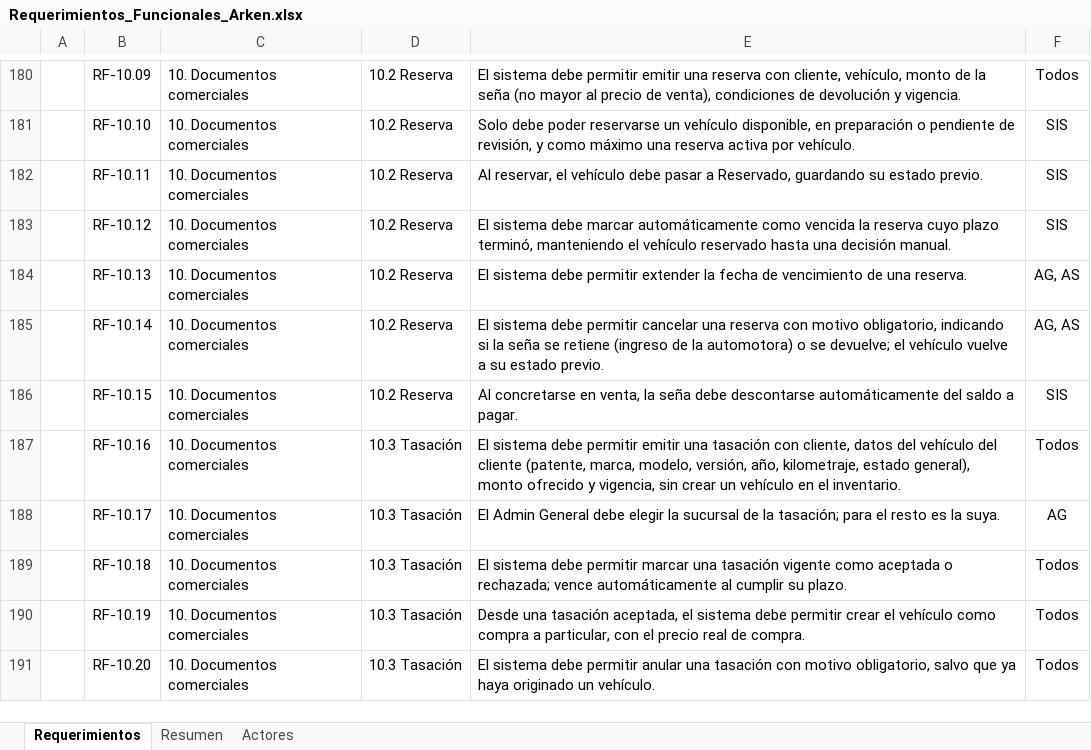
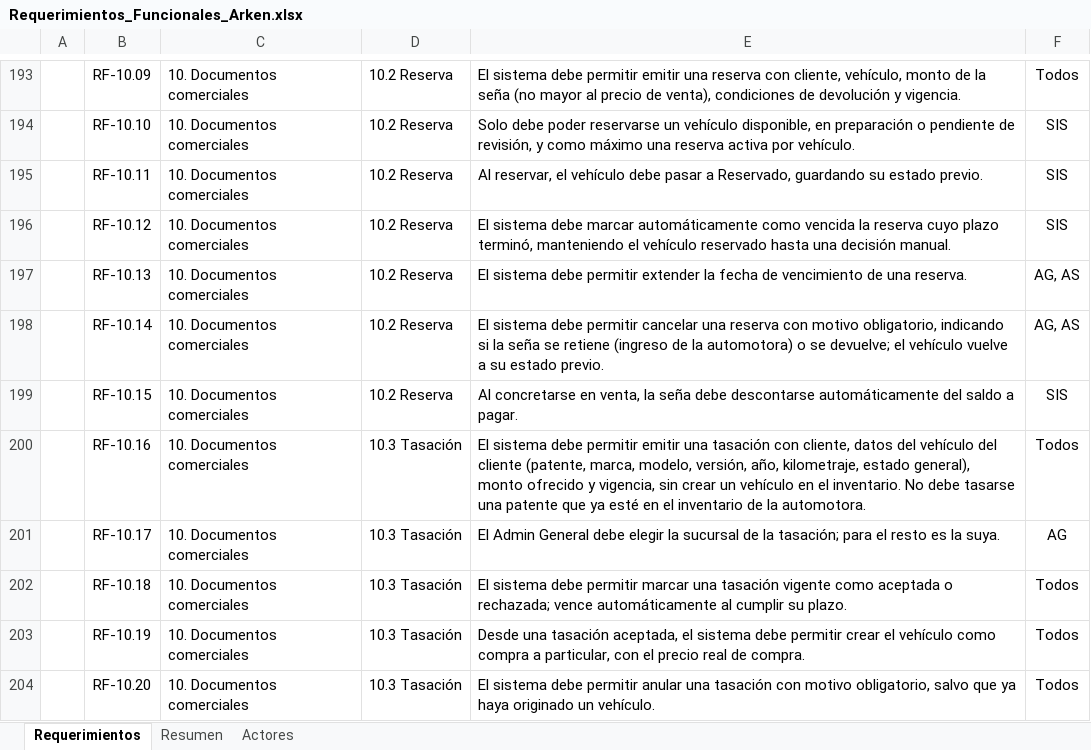
Before and after one commit to joaqo-dev/ARKEN-Motors-Capstone, an Excel workbook: Fase 2/Evidencias Proyecto/Requerimientos_Funcionales_Arken.xlsx, sheet Requerimientos, drawn as a sheet; only a part is shown, gaps mark what is left out; values as stored, in another font and other column widths than the file's, no borders; table styles not drawn; addresses are those after the commit; the diff covers the shown part only; the diff names each change by its address in the sheet, - before the commit and + after, or states it on an @@ line.

```diff
--- a/Fase 2/Evidencias Proyecto/Requerimientos_Funcionales_Arken.xlsx (sheet Requerimientos)
+++ b/Fase 2/Evidencias Proyecto/Requerimientos_Funcionales_Arken.xlsx (sheet Requerimientos)
-E200: …el inventario.
+E200: …el inventario. No debe tasarse una patente que ya esté en el inventario de la automotora.
```
Also changed, not shown: 18 added rows and 11 edited cells elsewhere in this sheet, sheet Resumen, 33 other files.
